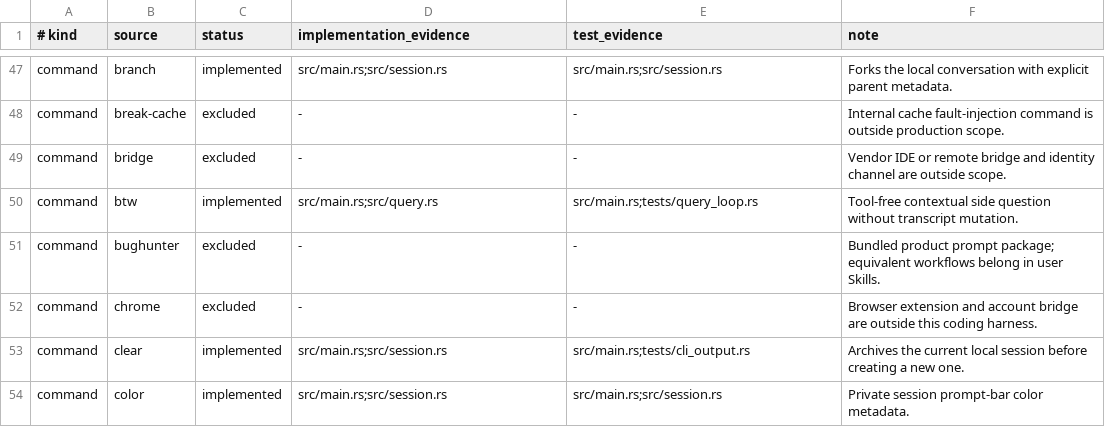
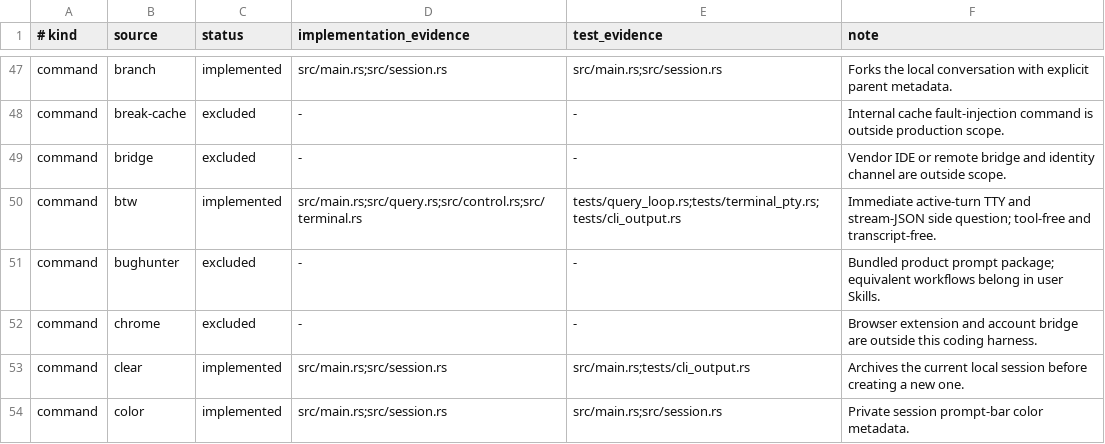
Before and after one commit to Proton1917/open-agent-harness, a TSV file: docs/MIGRATION_COVERAGE.tsv, drawn as a sheet; only a part is shown, gaps mark what is left out.

Commit message:
feat(frontend): support active-turn side questions

```diff
--- a/docs/MIGRATION_COVERAGE.tsv
+++ b/docs/MIGRATION_COVERAGE.tsv
@@ -49,3 +49,3 @@ command	break-cache	excluded	-	-	Internal cache fault-injection command is outsi
 command	bridge	excluded	-	-	Vendor IDE or remote bridge and identity channel are outside scope.
-command	btw	implemented	src/main.rs;src/query.rs	src/main.rs;tests/query_loop.rs	Tool-free contextual side question without transcript mutation.
+command	btw	implemented	src/main.rs;src/query.rs;src/control.rs;src/terminal.rs	tests/query_loop.rs;tests/terminal_pty.rs;tests/cli_output.rs	Immediate active-turn TTY and stream-JSON side question; tool-free and transcript-free.
 command	bughunter	excluded	-	-	Bundled product prompt package; equivalent workflows belong in user Skills.
```
Also changed, not shown: 11 other files.
